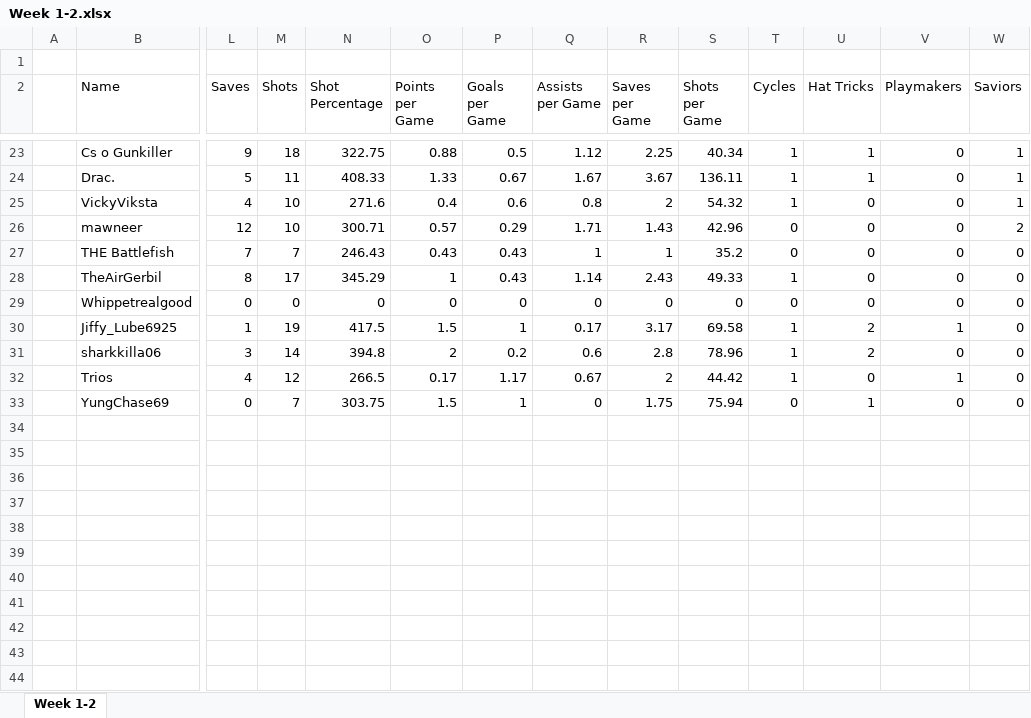
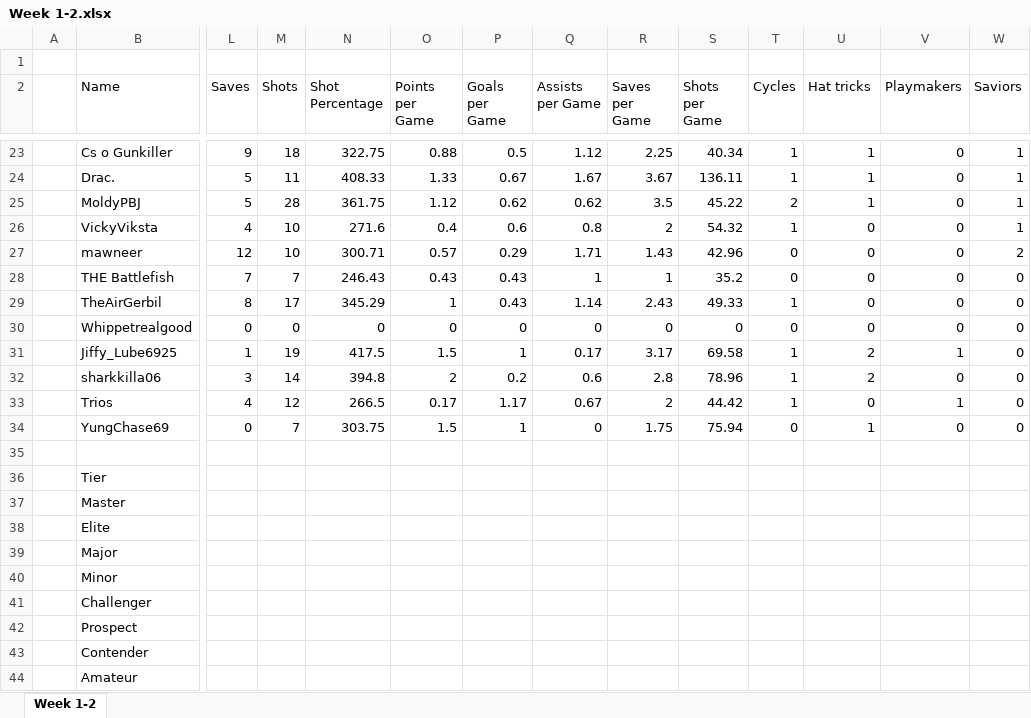
Before and after one commit to MikeMull10/Electric-Mayhem-Bot, an Excel workbook: Week 1-2.xlsx, sheet Week 1-2, drawn as a sheet; only a part is shown, gaps mark what is left out; values as stored, in another font and other column widths than the file's, no borders; table styles not drawn; rows hold the shown columns only; the diff names each change by its address in the sheet, - before the commit and + after, or states it on an @@ line.

Commit message:
Week 2

```diff
--- a/Week 1-2.xlsx (sheet Week 1-2)
+++ b/Week 1-2.xlsx (sheet Week 1-2)
-U2: Hat Tricks
+U2: Hat tricks
+row 25:  | MoldyPBJ | 5 | 28 | 361.75 | 1.12 | 0.62 | 0.62 | 3.5 | 45.22 | 2 | 1 | 0 | 1
+row 35: (empty)
+row 36:  | Tier
+row 37:  | Master
+row 38:  | Elite
+row 39:  | Major
+row 40:  | Minor
+row 41:  | Challenger
+row 42:  | Prospect
+row 43:  | Contender
+row 44:  | Amateur
```
Also changed, not shown: 8 other files.
